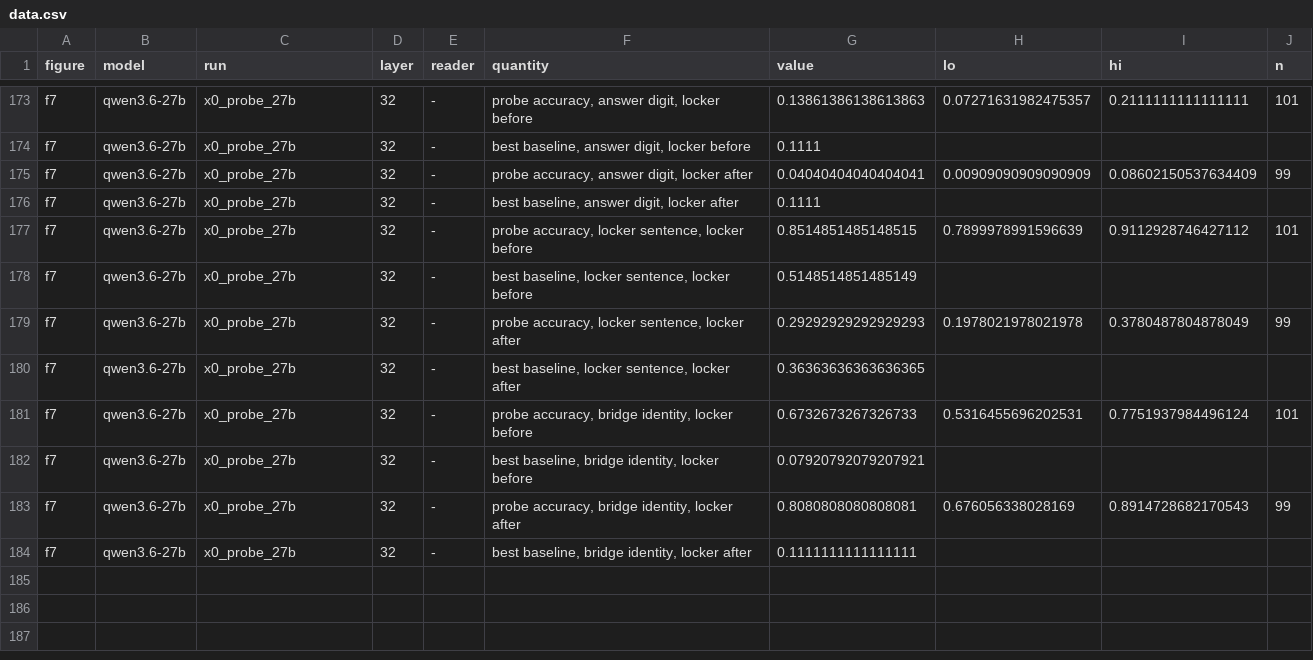
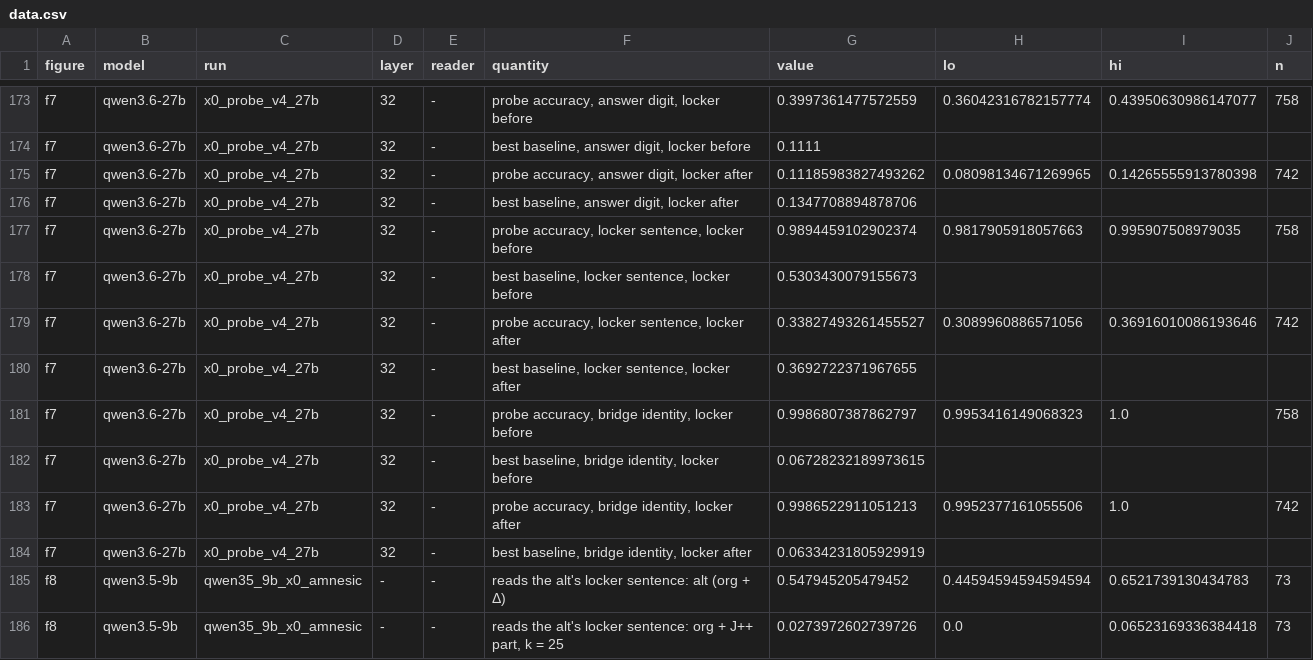
Before and after one commit to zach-perlman/bridge-jspace, a CSV file: figures/status_2026-10-24/data.csv, drawn as a sheet; only a part is shown, gaps mark what is left out; the diff covers the shown part only; the diff names each change by its address in the sheet, - before the commit and + after, or states it on an @@ line.

```diff
--- a/figures/status_2026-10-24/data.csv
+++ b/figures/status_2026-10-24/data.csv
-C173:C184 (run): x0_probe_27b
+C173:C184 (run): x0_probe_v4_27b
-G173 (value): 0.13861386138613863
+G173 (value): 0.3997361477572559
-H173 (lo): 0.07271631982475357
+H173 (lo): 0.36042316782157774
-I173 (hi): 0.2111111111111111
+I173 (hi): 0.43950630986147077
-J173 (n): 101
+J173 (n): 758
-G175 (value): 0.04040404040404041
+G175 (value): 0.11185983827493262
-H175 (lo): 0.00909090909090909
+H175 (lo): 0.08098134671269965
-I175 (hi): 0.08602150537634409
+I175 (hi): 0.14265555913780398
-J175 (n): 99
+J175 (n): 742
-G176 (value): 0.1111
+G176 (value): 0.1347708894878706
-G177 (value): 0.8514851485148515
+G177 (value): 0.9894459102902374
-H177 (lo): 0.7899978991596639
+H177 (lo): 0.9817905918057663
-I177 (hi): 0.9112928746427112
+I177 (hi): 0.995907508979035
-J177 (n): 101
+J177 (n): 758
-G178 (value): 0.5148514851485149
+G178 (value): 0.5303430079155673
-G179 (value): 0.29292929292929293
+G179 (value): 0.33827493261455527
-H179 (lo): 0.1978021978021978
+H179 (lo): 0.3089960886571056
-I179 (hi): 0.3780487804878049
+I179 (hi): 0.36916010086193646
-J179 (n): 99
+J179 (n): 742
-G180 (value): 0.36363636363636365
+G180 (value): 0.3692722371967655
-G181 (value): 0.6732673267326733
+G181 (value): 0.9986807387862797
-H181 (lo): 0.5316455696202531
+H181 (lo): 0.9953416149068323
-I181 (hi): 0.7751937984496124
+I181 (hi): 1.0
-J181 (n): 101
+J181 (n): 758
-G182 (value): 0.07920792079207921
+G182 (value): 0.06728232189973615
-G183 (value): 0.8080808080808081
+G183 (value): 0.9986522911051213
-H183 (lo): 0.676056338028169
+H183 (lo): 0.9952377161055506
-I183 (hi): 0.8914728682170543
+I183 (hi): 1.0
-J183 (n): 99
+J183 (n): 742
-G184 (value): 0.1111111111111111
+G184 (value): 0.06334231805929919
+row 185: f8 | qwen3.5-9b | qwen35_9b_x0_amnesic | - | - | reads the alt's locker sentence: alt (org + Δ) | 0.547945205479452 | 0.44594594594594594 | 0.6521739130434783 | 73
+row 186: f8 | qwen3.5-9b | qwen35_9b_x0_amnesic | - | - | reads the alt's locker sentence: org + J++ part, k = 25 | 0.0273972602739726 | 0.0 | 0.06523169336384418 | 73
```
Also changed, not shown: 8 added rows and 41 edited cells elsewhere in this file, 11 other files.
